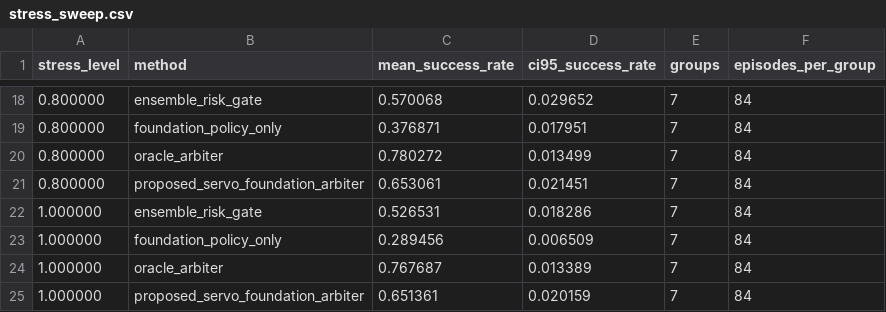
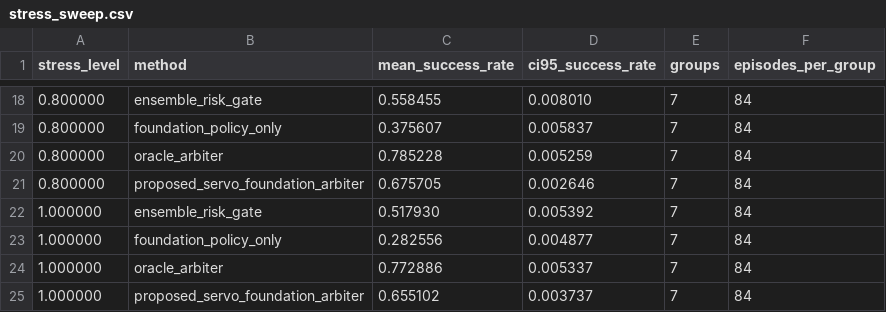
Before and after one commit to Jason-Wang313/116_visual_servoing_foundation_model_hybrid, a CSV file: results/stress_sweep.csv, drawn as a sheet; only a part is shown, gaps mark what is left out; the diff covers the shown part only.

```diff
--- a/results/stress_sweep.csv
+++ b/results/stress_sweep.csv
@@ -18,8 +18,8 @@ stress_level,method,mean_success_rate,ci95_success_rate,groups,episodes_per_grou
-0.800000,ensemble_risk_gate,0.570068,0.029652,7,84
-0.800000,foundation_policy_only,0.376871,0.017951,7,84
-0.800000,oracle_arbiter,0.780272,0.013499,7,84
-0.800000,proposed_servo_foundation_arbiter,0.653061,0.021451,7,84
-1.000000,ensemble_risk_gate,0.526531,0.018286,7,84
-1.000000,foundation_policy_only,0.289456,0.006509,7,84
-1.000000,oracle_arbiter,0.767687,0.013389,7,84
-1.000000,proposed_servo_foundation_arbiter,0.651361,0.020159,7,84
+0.800000,ensemble_risk_gate,0.558455,0.008010,7,84
+0.800000,foundation_policy_only,0.375607,0.005837,7,84
+0.800000,oracle_arbiter,0.785228,0.005259,7,84
+0.800000,proposed_servo_foundation_arbiter,0.675705,0.002646,7,84
+1.000000,ensemble_risk_gate,0.517930,0.005392,7,84
+1.000000,foundation_policy_only,0.282556,0.004877,7,84
+1.000000,oracle_arbiter,0.772886,0.005337,7,84
+1.000000,proposed_servo_foundation_arbiter,0.655102,0.003737,7,84
```
Also changed, not shown: 32 edited cells elsewhere in this file, results/failure_cases.csv, 19 other files.
